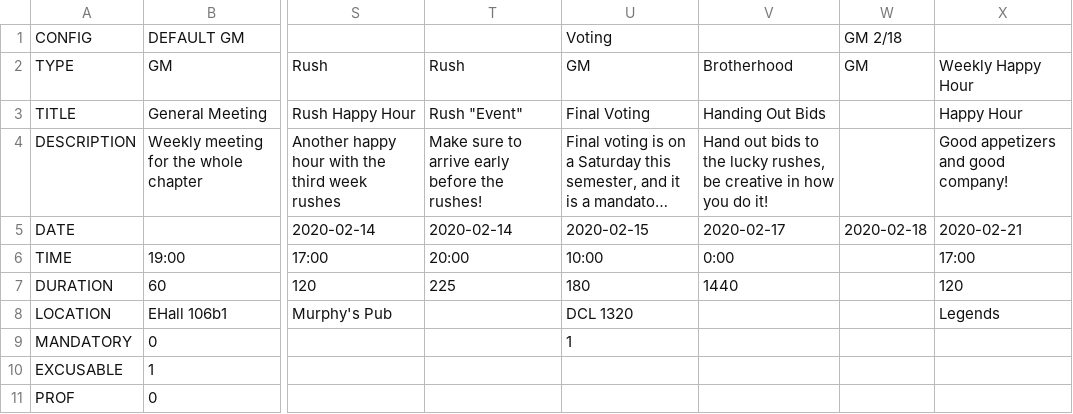
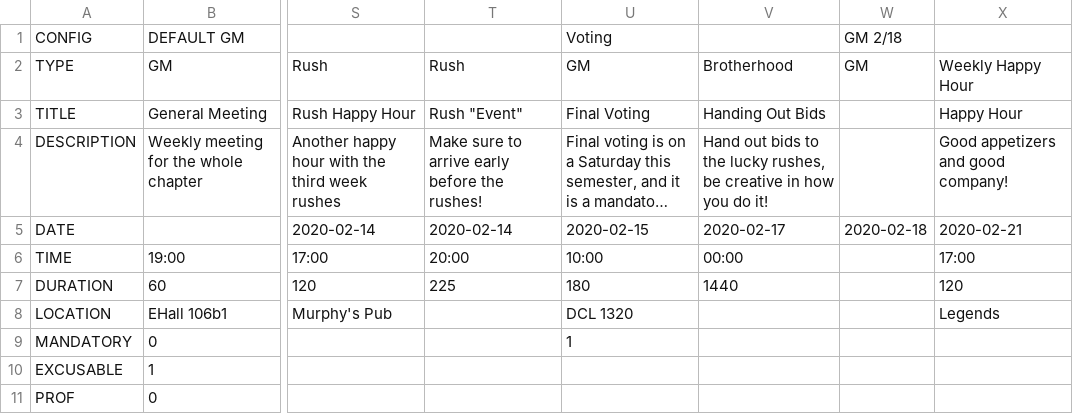
Before and after one commit to KappaThetaTau/kappathetatau.github.io, a CSV file: scripts/Theta Tau App Spring 2020 Attendance.csv, drawn as a sheet; only a part is shown, gaps mark what is left out; long unchanged cells end in …; the diff names each change by its address in the sheet, - before the commit and + after, or states it on an @@ line.

```diff
--- a/scripts/Theta Tau App Spring 2020 Attendance.csv
+++ b/scripts/Theta Tau App Spring 2020 Attendance.csv
-V6: 0:00
+V6: 00:00
```
Also changed, not shown: 1 other file.
